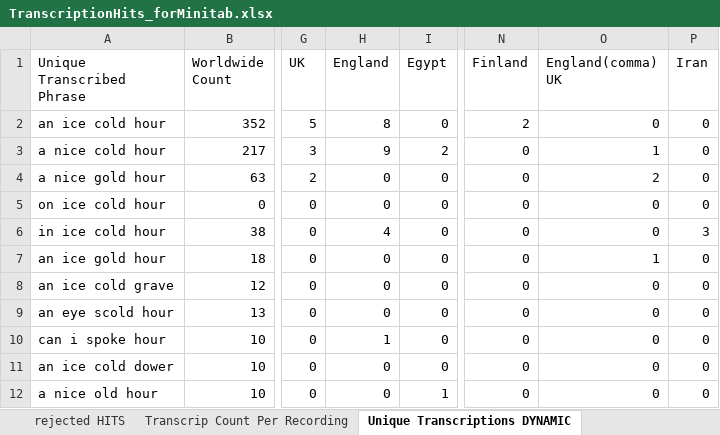
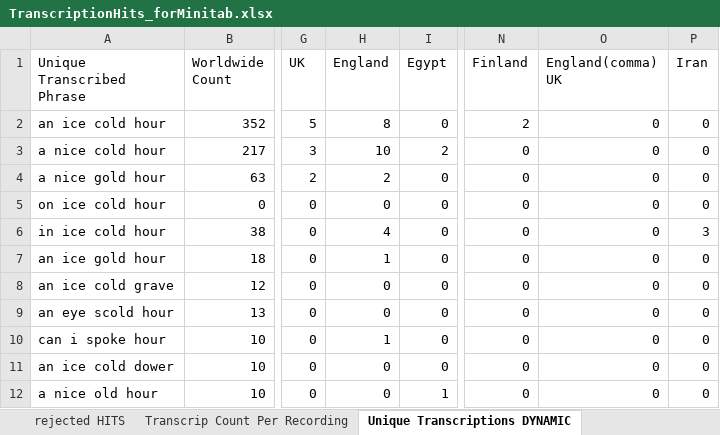
Before and after one commit to jenee/Thesis, an Excel workbook: MechanicalTurkStuff/TranscriptionHits_forMinitab.xlsx, sheet Unique Transcriptions DYNAMIC, drawn as a sheet; only a part is shown, gaps mark what is left out; values as stored, in another font and other column widths than the file's, no borders; conditional formats not drawn; the diff names each change by its address in the sheet, - before the commit and + after, or states it on an @@ line.

```diff
--- a/MechanicalTurkStuff/TranscriptionHits_forMinitab.xlsx (sheet Unique Transcriptions DYNAMIC)
+++ b/MechanicalTurkStuff/TranscriptionHits_forMinitab.xlsx (sheet Unique Transcriptions DYNAMIC)
-H3 (England): 9
+H3 (England): 10
-O3 (England(comma) UK): 1
+O3 (England(comma) UK): 0
-H4 (England): 0
+H4 (England): 2
-O4 (England(comma) UK): 2
+O4 (England(comma) UK): 0
-H7 (England): 0
+H7 (England): 1
-O7 (England(comma) UK): 1
+O7 (England(comma) UK): 0
```
Also changed, not shown: sheet All Response Summary charts, sheet Batch_813445_batch_results.csv, sheet Transcrip Count Per Recording, formulas that keep their value, charts or pictures, 9 other files.
